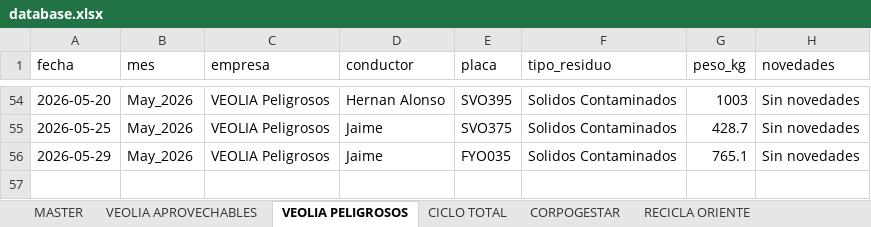
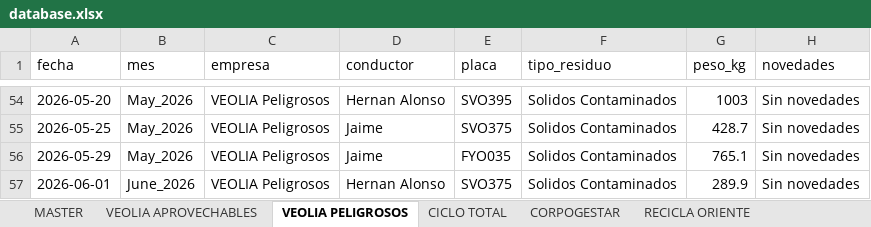
Before and after one commit to alejandraho013/registro-salida-residuos, an Excel workbook: database.xlsx, sheet VEOLIA PELIGROSOS, drawn as a sheet; only a part is shown, gaps mark what is left out; values as stored, in another font and other column widths than the file's, no borders; the diff names each change by its address in the sheet, - before the commit and + after, or states it on an @@ line.

Commit message:
Reg_VEOLIA Peligrosos_SVO375_20260601_155440

```diff
--- a/database.xlsx (sheet VEOLIA PELIGROSOS)
+++ b/database.xlsx (sheet VEOLIA PELIGROSOS)
+row 57: 2026-06-01 | June_2026 | VEOLIA Peligrosos | Hernan Alonso | SVO375 | Solidos Contaminados | 289.9 | Sin novedades
```
Also changed, not shown: sheet MASTER.
